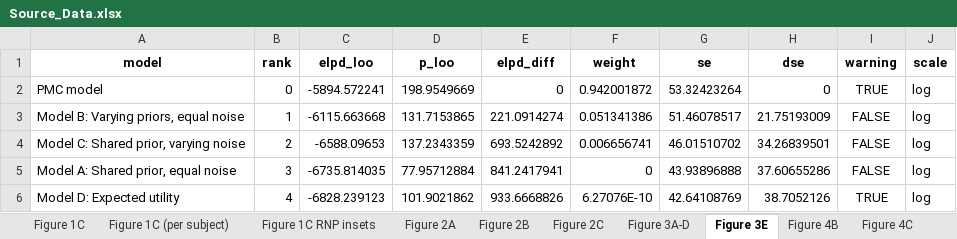
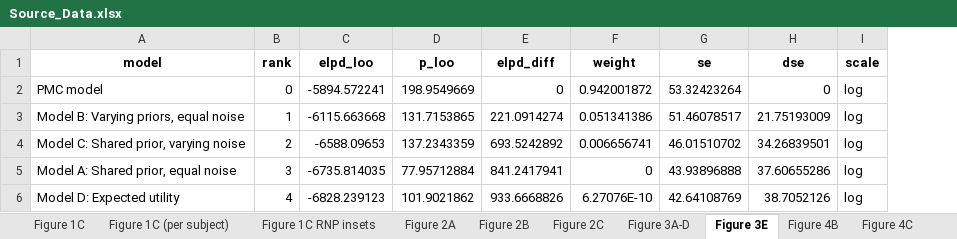
Before and after one commit to Gilles86/risk_experiment, an Excel workbook: paper/Source_Data.xlsx, sheet Figure 3E, drawn as a sheet; values as stored, in another font and other column widths than the file's, no borders; the diff names each change by its address in the sheet, - before the commit and + after, or states it on an @@ line.

```diff
--- a/paper/Source_Data.xlsx (sheet Figure 3E)
+++ b/paper/Source_Data.xlsx (sheet Figure 3E)
-column I (warning), rows 2-6: TRUE | FALSE | FALSE | FALSE | TRUE
```
Also changed, not shown: sheet Figure 3A-D, sheet Figure 2A, sheet Figure 2C, 3 other files.
